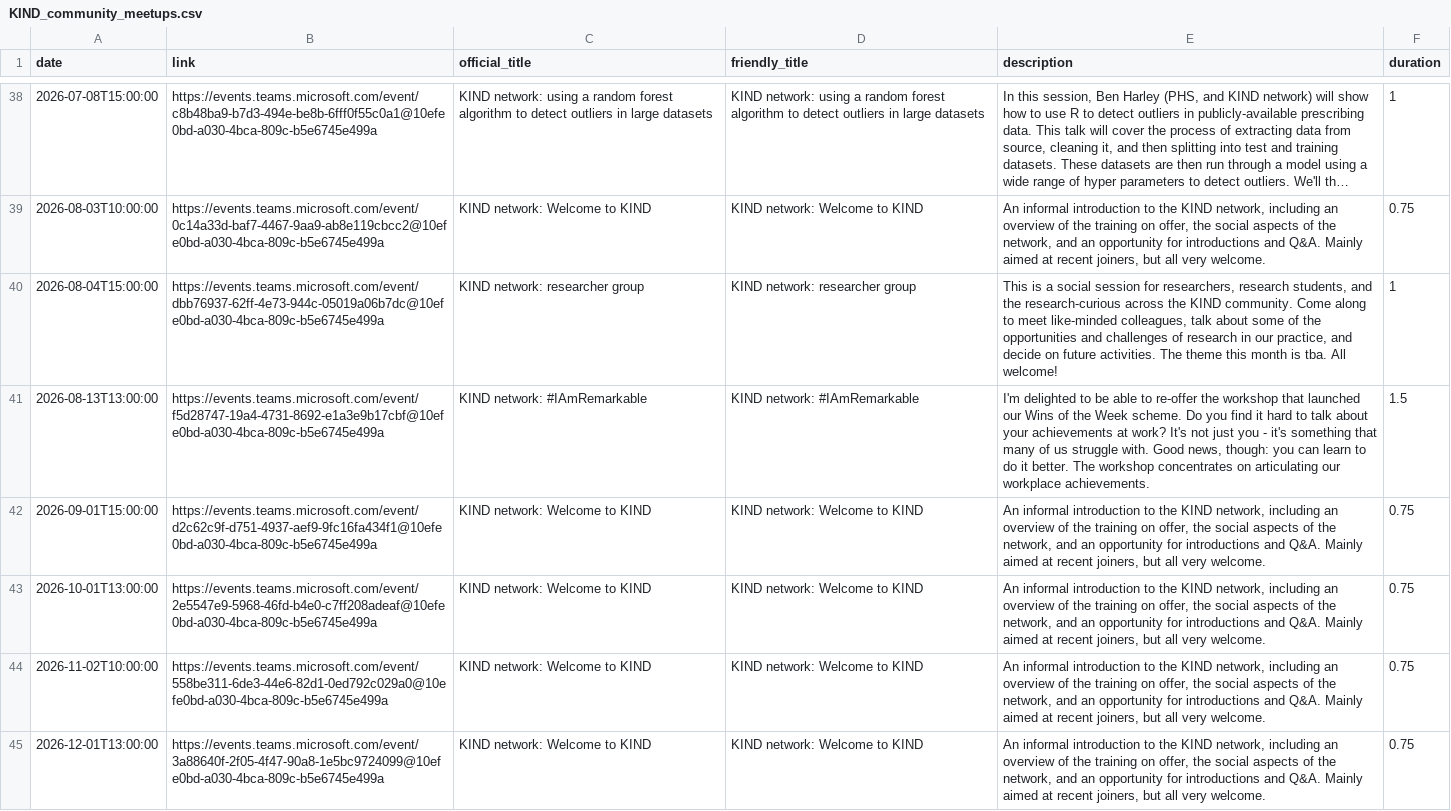
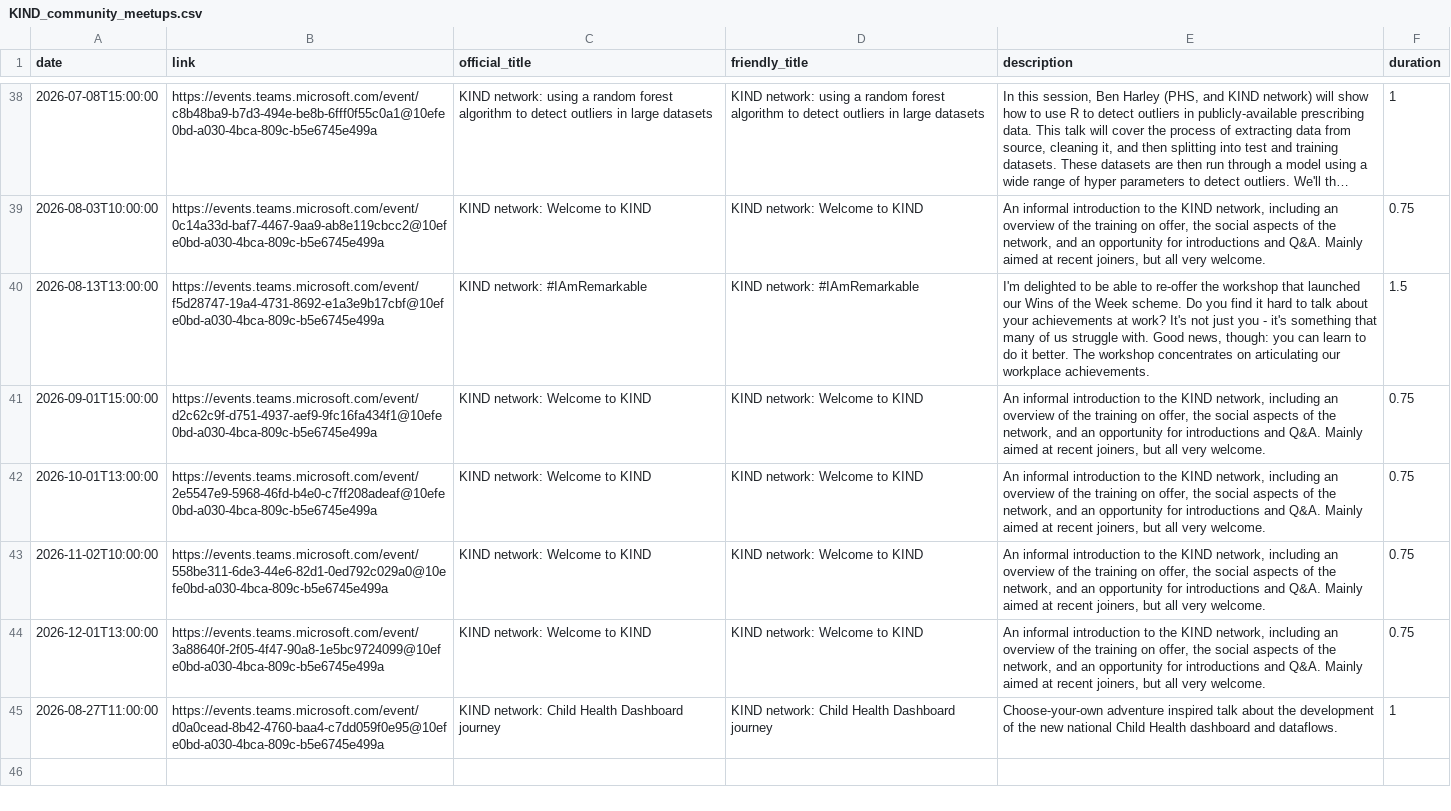
Before and after one commit to NES-DEW/KIND-community-standards, a CSV file: data/KIND_community_meetups.csv, drawn as a sheet; only a part is shown, gaps mark what is left out; long unchanged cells end in ….

Commit message:
updated cms

```diff
--- a/data/KIND_community_meetups.csv
+++ b/data/KIND_community_meetups.csv
@@ -39,3 +39,2 @@ date,link,official_title,friendly_title,description,duration
 2026-08-03T10:00:00,https://events.teams.microsoft.com/event/0c14a33d-baf7-4467-9aa9-ab8e119cbcc2@10efe0bd-a030-4bca-809c-b5e6745e499a,KIND network: Welcome to KIND,KIND network: Welcome to KIND,"An informal introduction to the KIND network, including an overview of the training on offer, the social aspects of the network, and an opportunity for introductions and Q&A. Mainly aimed at recent joiners, but all very welcome.",0.75
-2026-08-04T15:00:00,https://events.teams.microsoft.com/event/dbb76937-62ff-4e73-944c-05019a06b7dc@10efe0bd-a030-4bca-809c-b5e6745e499a,KIND network: researcher group,KIND network: researcher group,"This is a social session for researchers, research students, and the research-curious across the KIND community. Come along to meet like-minded colleagues, talk about some of the opportunities and challenges of research in our practice, and decide on future activities. The theme this month is tba. All welcome!",1
 2026-08-13T13:00:00,https://events.teams.microsoft.com/event/f5d28747-19a4-4731-8692-e1a3e9b17cbf@10efe0bd-a030-4bca-809c-b5e6745e499a,KIND network: #IAmRemarkable,KIND network: #IAmRemarkable,"I'm delighted to be able to re-offer the workshop that launched our Wins of the Week scheme. Do you find it hard to talk about your achievements at work? It's not just you - it's something that many of us struggle with. Good news, though: you can learn to do it better. The workshop concentrates on articulating our workplace achievements.",1.5
@@ -45 +44,2 @@ date,link,official_title,friendly_title,description,duration
 2026-12-01T13:00:00,https://events.teams.microsoft.com/event/3a88640f-2f05-4f47-90a8-1e5bc9724099@10efe0bd-a030-4bca-809c-b5e6745e499a,KIND network: Welcome to KIND,KIND network: Welcome to KIND,"An informal introduction to the KIND network, including an overview of the training on offer, the social aspects of the network, and an opportunity for introductions and Q&A. Mainly aimed at recent joiners, but all very welcome.",0.75
+2026-08-27T11:00:00,https://events.teams.microsoft.com/event/d0a0cead-8b42-4760-baa4-c7dd059f0e95@10efe0bd-a030-4bca-809c-b5e6745e499a,KIND network: Child Health Dashboard journey,KIND network: Child Health Dashboard journey,Choose-your-own adventure inspired talk about the development of the new national Child Health dashboard and dataflows.,1
```
